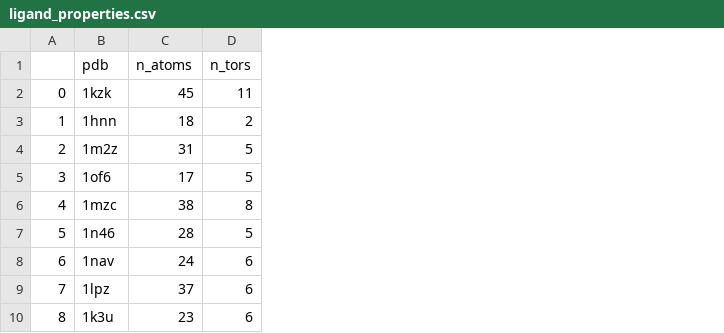
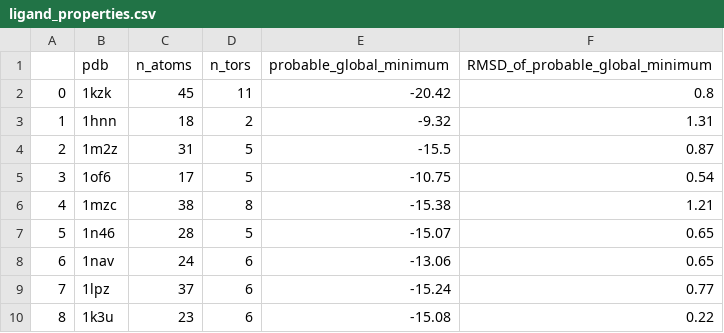
Before and after one commit to diogomart/AD-GPU_set_of_42, a CSV file: ligand_properties.csv, drawn as a sheet; only a part is shown; the diff names each change by its address in the sheet, - before the commit and + after, or states it on an @@ line.

Commit message:
add data for probable global minima

```diff
--- a/ligand_properties.csv
+++ b/ligand_properties.csv
+column E (probable_global_minimum), rows 2-10: -20.42 | -9.32 | -15.5 | -10.75 | -15.38 | -15.07 | -13.06 | -15.24 | -15.08
+column F (RMSD_of_probable_global_minimum), rows 2-10: 0.8 | 1.31 | 0.87 | 0.54 | 1.21 | 0.65 | 0.65 | 0.77 | 0.22
```
Also changed, not shown: 1 other file.
